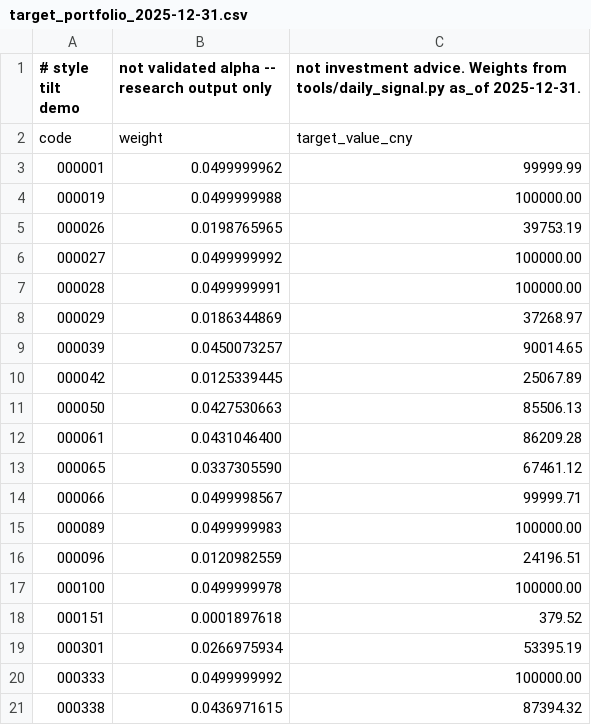
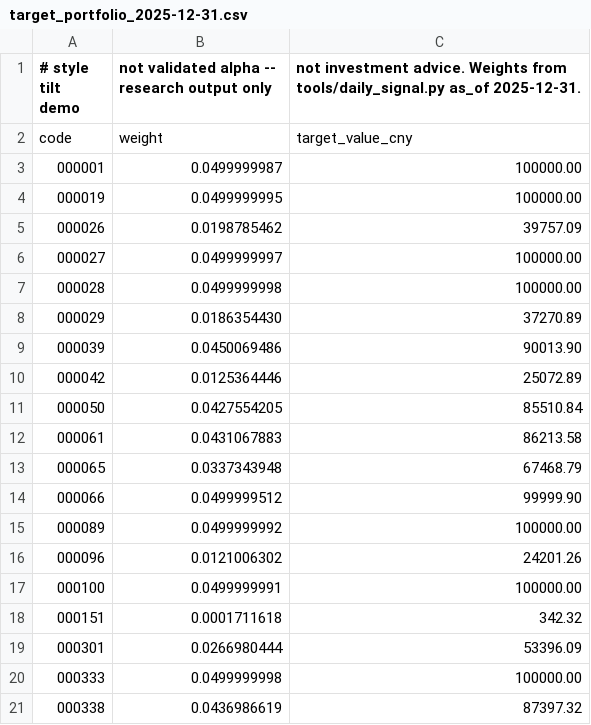
Before and after one commit to sijie-Z/quant_platform, a CSV file: docs/research/target_portfolio_2025-12-31.csv, drawn as a sheet; only a part is shown; the diff covers the shown part only.

Commit message:
docs(research): regenerate 2025-12-31 target with the 30% sector cap
The new solver constraint leaves the same 26 holdings; max sector weight
is 14.60% (0 sectors at the cap) versus 14.60% before, with individual
weights moving by at most 1.86e-5 from the added constraint. The
style-tilt labels are re-applied after the tool run.

```diff
--- a/docs/research/target_portfolio_2025-12-31.csv
+++ b/docs/research/target_portfolio_2025-12-31.csv
@@ -2,20 +2,20 @@
 code,weight,target_value_cny
-000001,0.0499999962,99999.99
-000019,0.0499999988,100000.00
-000026,0.0198765965,39753.19
-000027,0.0499999992,100000.00
-000028,0.0499999991,100000.00
-000029,0.0186344869,37268.97
-000039,0.0450073257,90014.65
-000042,0.0125339445,25067.89
-000050,0.0427530663,85506.13
-000061,0.0431046400,86209.28
-000065,0.0337305590,67461.12
-000066,0.0499998567,99999.71
-000089,0.0499999983,100000.00
-000096,0.0120982559,24196.51
-000100,0.0499999978,100000.00
-000151,0.0001897618,379.52
-000301,0.0266975934,53395.19
-000333,0.0499999992,100000.00
-000338,0.0436971615,87394.32
+000001,0.0499999987,100000.00
+000019,0.0499999995,100000.00
+000026,0.0198785462,39757.09
+000027,0.0499999997,100000.00
+000028,0.0499999998,100000.00
+000029,0.0186354430,37270.89
+000039,0.0450069486,90013.90
+000042,0.0125364446,25072.89
+000050,0.0427554205,85510.84
+000061,0.0431067883,86213.58
+000065,0.0337343948,67468.79
+000066,0.0499999512,99999.90
+000089,0.0499999992,100000.00
+000096,0.0121006302,24201.26
+000100,0.0499999991,100000.00
+000151,0.0001711618,342.32
+000301,0.0266980444,53396.09
+000333,0.0499999998,100000.00
+000338,0.0436986619,87397.32
```
Also changed, not shown: 9 edited cells elsewhere in this file, 1 other file.
